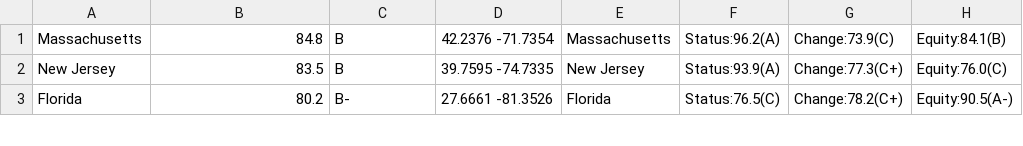
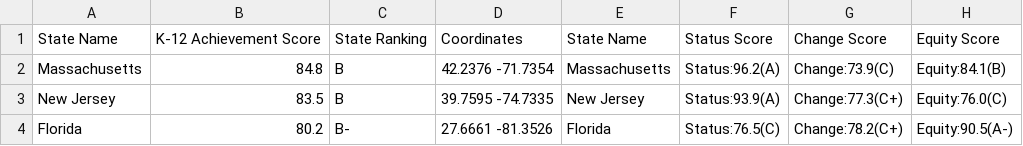
Before and after one commit to erheinrichs/StateEducationRankings, a CSV file: Sheet1.csv, drawn as a sheet; only a part is shown; the diff names each change by its address in the sheet, - before the commit and + after, or states it on an @@ line.

Commit message:
Update Sheet1.csv

```diff
--- a/Sheet1.csv
+++ b/Sheet1.csv
+row 1: State Name | K-12 Achievement Score | State Ranking | Coordinates | State Name | Status Score | Change Score | Equity Score
```
